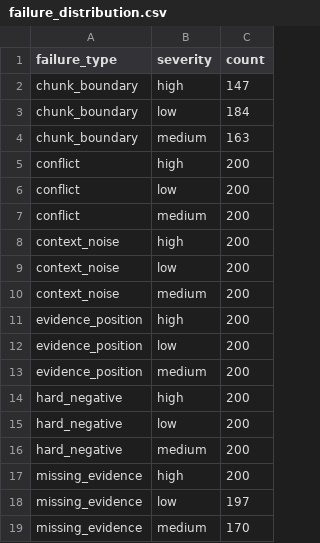
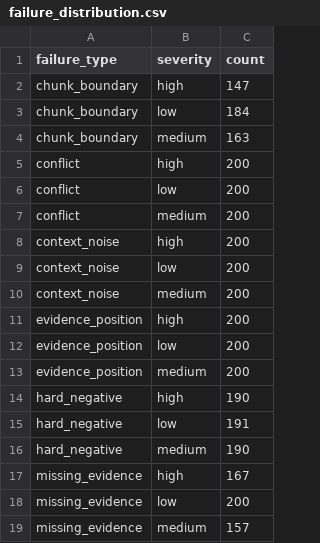
Before and after one commit to taixingbi/RAGFailBench, a CSV file: reports/pilot_stability_s42/failure_distribution.csv, drawn as a sheet.

```diff
--- a/reports/pilot_stability_s42/failure_distribution.csv
+++ b/reports/pilot_stability_s42/failure_distribution.csv
@@ -13,7 +13,7 @@ evidence_position,low,200
 evidence_position,medium,200
-hard_negative,high,200
-hard_negative,low,200
-hard_negative,medium,200
-missing_evidence,high,200
-missing_evidence,low,197
-missing_evidence,medium,170
+hard_negative,high,190
+hard_negative,low,191
+hard_negative,medium,190
+missing_evidence,high,167
+missing_evidence,low,200
+missing_evidence,medium,157
```
Also changed, not shown: reports/pilot_stability_s123/failure_distribution.csv, reports/pilot_stability_s2026/failure_distribution.csv, 39 other files.
